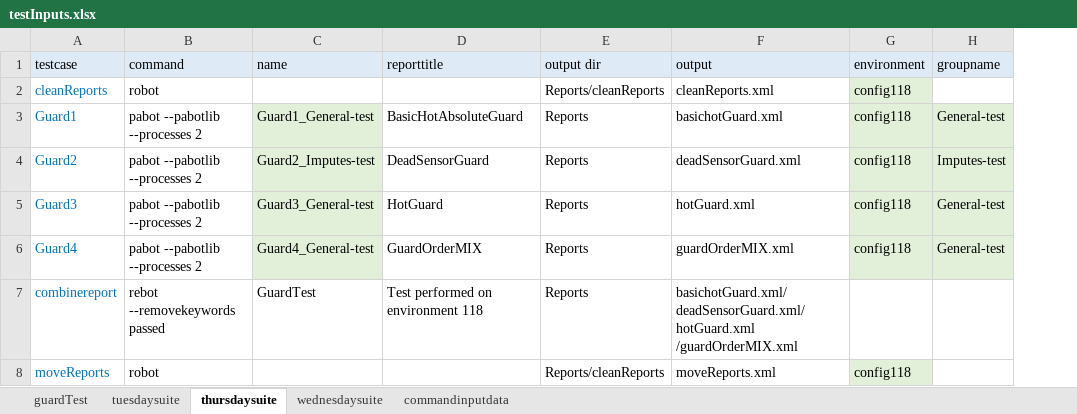
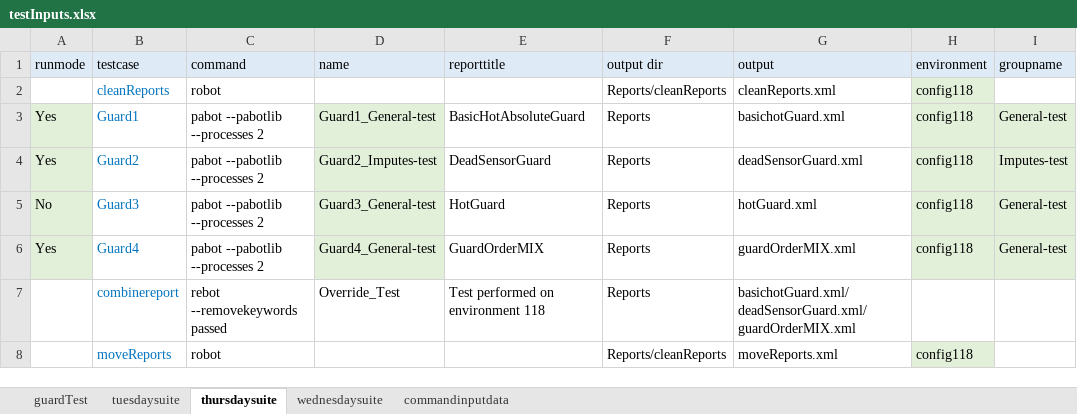
Before and after one commit to ananiac/AuQA, an Excel workbook: Inputs/testInputs.xlsx, sheet thursdaysuite, drawn as a sheet; only a part is shown; values as stored, in another font and other column widths than the file's, no borders; addresses are those after the commit; the diff names each change by its address in the sheet, - before the commit and + after, or states it on an @@ line.

```diff
--- a/Inputs/testInputs.xlsx (sheet thursdaysuite)
+++ b/Inputs/testInputs.xlsx (sheet thursdaysuite)
+column A (runmode), rows 3-6: Yes | Yes | No | Yes
-D7 (name): GuardTest
+D7 (name): Override_Test
-G7 (output): basichotGuard.xml/deadSensorGuard.xml/hotGuard.xml /guardOrderMIX.xml
+G7 (output): basichotGuard.xml/deadSensorGuard.xml/guardOrderMIX.xml
```
Also changed, not shown: sheet commandinputdata, sheet wednesdaysuite, sheet tuesdaysuite.
